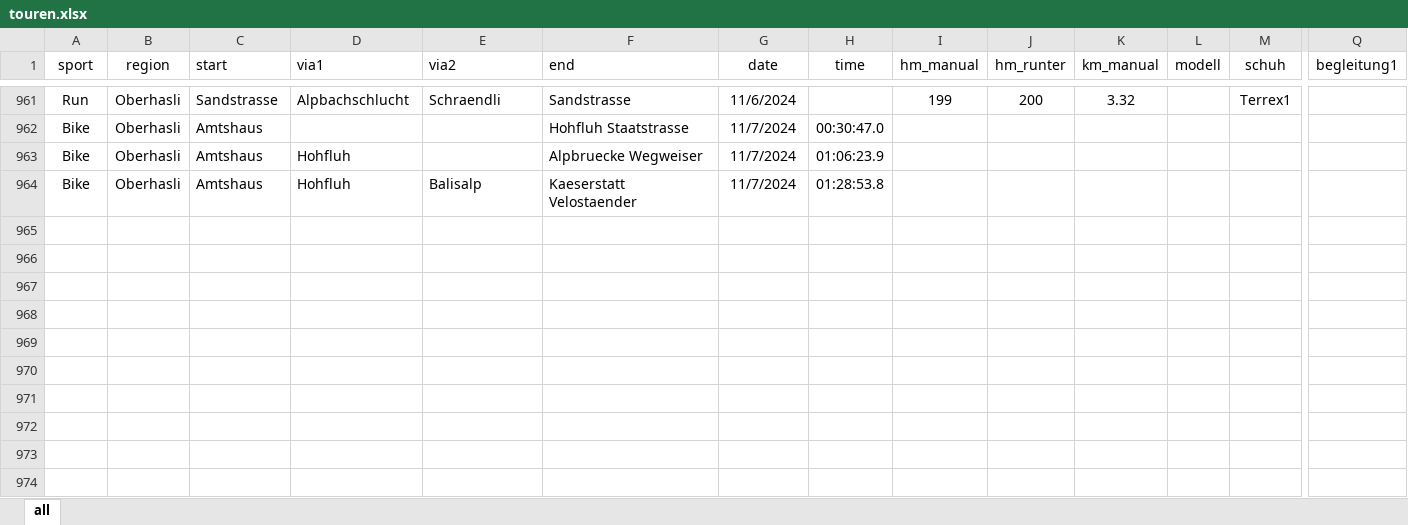
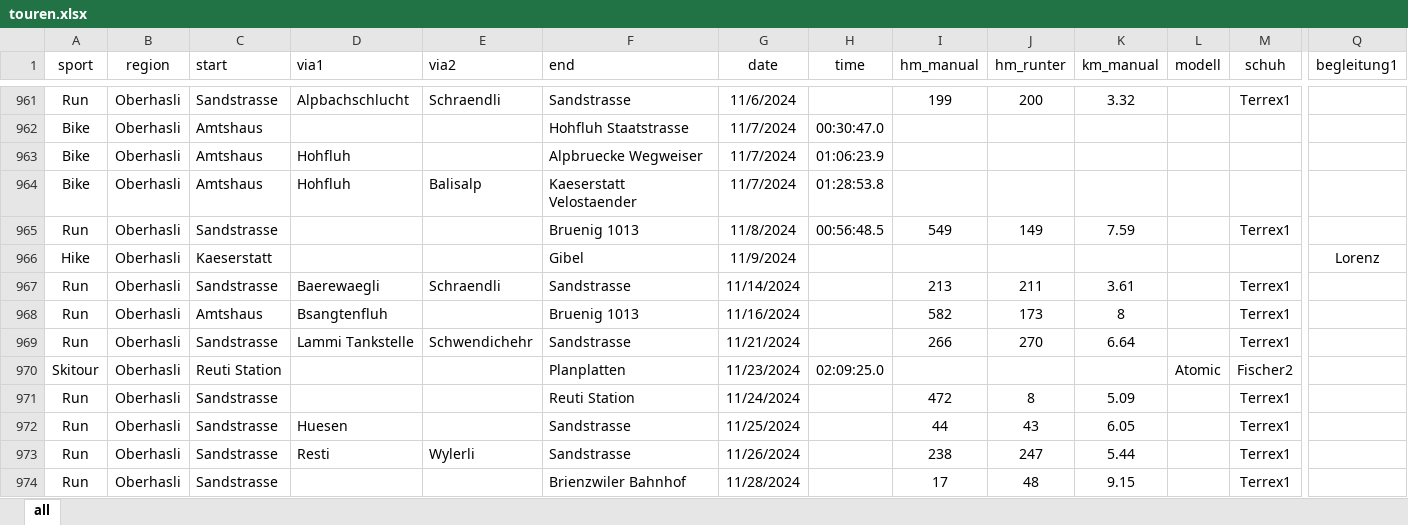
Before and after one commit to rufi77/running, an Excel workbook: data/touren.xlsx, sheet all, drawn as a sheet; only a part is shown, gaps mark what is left out; values as stored, in another font and other column widths than the file's, no borders; conditional formats not drawn; rows hold the shown columns only; the diff names each change by its address in the sheet, - before the commit and + after, or states it on an @@ line.

```diff
--- a/data/touren.xlsx (sheet all)
+++ b/data/touren.xlsx (sheet all)
+row 965: Run | Oberhasli | Sandstrasse |  |  | Bruenig 1013 | 11/8/2024 | 00:56:48.5 | 549 | 149 | 7.59 |  | Terrex1
+row 966: Hike | Oberhasli | Kaeserstatt |  |  | Gibel | 11/9/2024 |  |  |  |  |  |  | Lorenz
+row 967: Run | Oberhasli | Sandstrasse | Baerewaegli | Schraendli | Sandstrasse | 11/14/2024 |  | 213 | 211 | 3.61 |  | Terrex1
+row 968: Run | Oberhasli | Amtshaus | Bsangtenfluh |  | Bruenig 1013 | 11/16/2024 |  | 582 | 173 | 8 |  | Terrex1
+row 969: Run | Oberhasli | Sandstrasse | Lammi Tankstelle | Schwendichehr | Sandstrasse | 11/21/2024 |  | 266 | 270 | 6.64 |  | Terrex1
+row 970: Skitour | Oberhasli | Reuti Station |  |  | Planplatten | 11/23/2024 | 02:09:25.0 |  |  |  | Atomic | Fischer2
+row 971: Run | Oberhasli | Sandstrasse |  |  | Reuti Station | 11/24/2024 |  | 472 | 8 | 5.09 |  | Terrex1
+row 972: Run | Oberhasli | Sandstrasse | Huesen |  | Sandstrasse | 11/25/2024 |  | 44 | 43 | 6.05 |  | Terrex1
+row 973: Run | Oberhasli | Sandstrasse | Resti | Wylerli | Sandstrasse | 11/26/2024 |  | 238 | 247 | 5.44 |  | Terrex1
+row 974: Run | Oberhasli | Sandstrasse |  |  | Brienzwiler Bahnhof | 11/28/2024 |  | 17 | 48 | 9.15 |  | Terrex1
```
Also changed, not shown: 9 other files.
